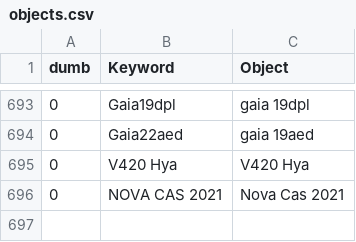
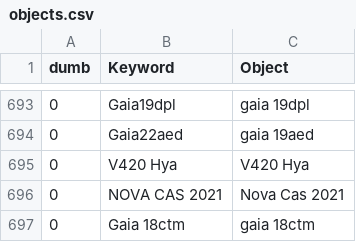
Before and after one commit to aras-database/database, a CSV file: data/objects.csv, drawn as a sheet; only a part is shown, gaps mark what is left out; the diff names each change by its address in the sheet, - before the commit and + after, or states it on an @@ line.

Commit message:
2022-02-17
add gaia 18ctm in suspected merc

```diff
--- a/data/objects.csv
+++ b/data/objects.csv
+row 697: 0 | Gaia 18ctm | gaia 18ctm
```
Also changed, not shown: data/symbiotic_stars_Merc.csv, 9 other files.
